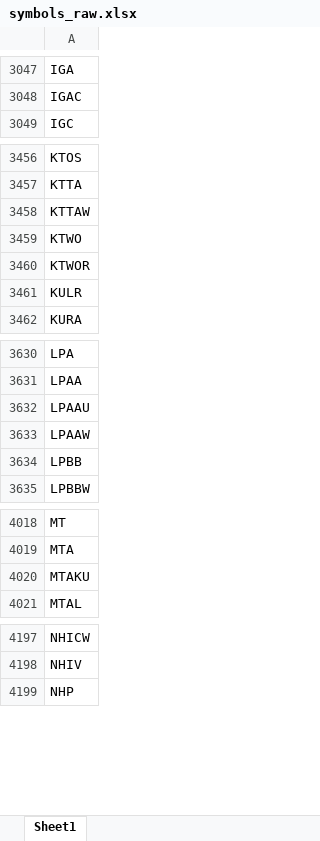
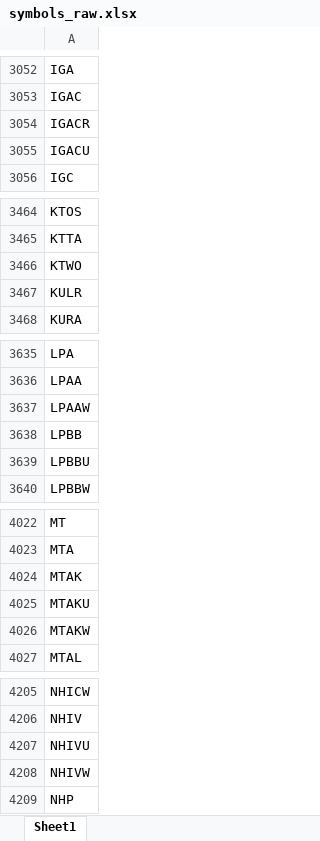
Before and after one commit to Kira11-ja/macd-scanner, an Excel workbook: results/symbols_raw.xlsx, sheet Sheet1, drawn as a sheet; only a part is shown, gaps mark what is left out; values as stored, in another font and other column widths than the file's, no borders; removed rows and columns are numbered as before the commit, all else as after; the diff covers the shown part only; the diff names each change by its address in the sheet, - before the commit and + after, or states it on an @@ line.

```diff
--- a/results/symbols_raw.xlsx (sheet Sheet1)
+++ b/results/symbols_raw.xlsx (sheet Sheet1)
+row 3054: IGACR
+row 3055: IGACU
-row 3458: KTTAW
-row 3460: KTWOR
-row 3632: LPAAU
+row 3639: LPBBU
+row 4024: MTAK
+row 4026: MTAKW
+row 4207: NHIVU
+row 4208: NHIVW
```
Also changed, not shown: 63 added rows, 56 removed rows and 7 edited cells elsewhere in this sheet, 1 other file.
